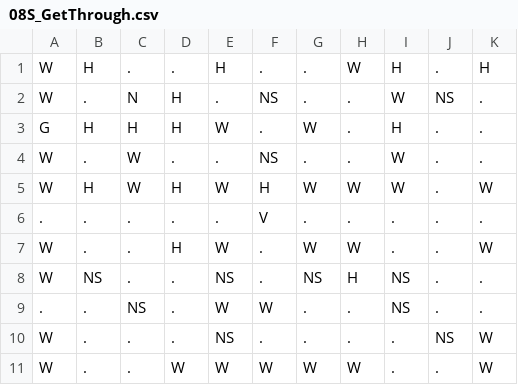
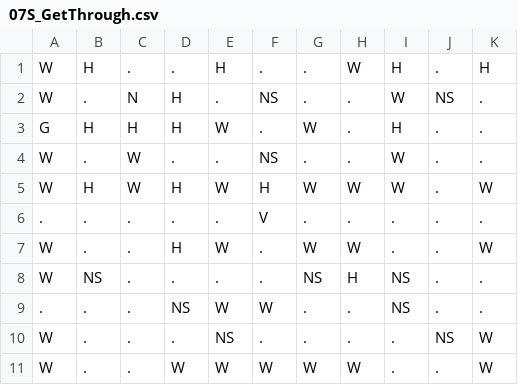
Before and after one commit to Pajkis/Veverka, a CSV file: Assets/Data/Levels/02_Stone/07S_GetThrough.csv (was Assets/Data/Levels/02_Stone/08S_GetThrough.csv), drawn as a sheet.

Commit message:
Stone level adjustments

```diff
--- a/Assets/Data/Levels/02_Stone/08S_GetThrough.csv
+++ b/Assets/Data/Levels/02_Stone/07S_GetThrough.csv
@@ -7,4 +7,4 @@ W,H,W,H,W,H,W,W,W,.,W
 W,.,.,H,W,.,W,W,.,.,W
-W,NS,.,.,NS,.,NS,H,NS,.,.
-.,.,NS,.,W,W,.,.,NS,.,.
+W,NS,.,.,.,.,NS,H,NS,.,.
+.,.,.,NS,W,W,.,.,NS,.,.
 W,.,.,.,NS,.,.,.,.,NS,W
```
Also changed, not shown: 5 other files.
